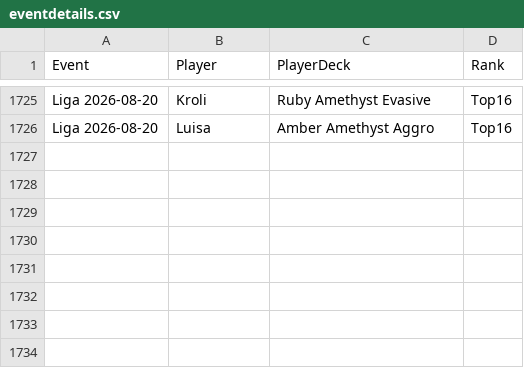
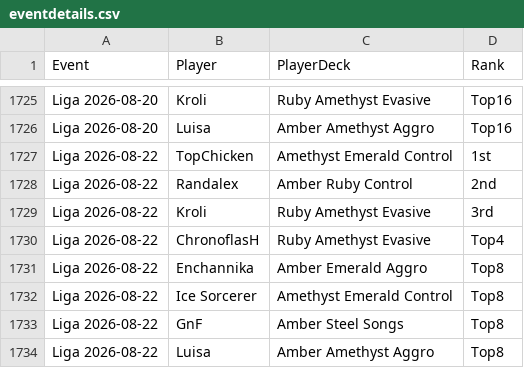
Before and after one commit to shinobi64/lorcana, a CSV file: results/eventdetails.csv, drawn as a sheet; only a part is shown, gaps mark what is left out.

```diff
--- a/results/eventdetails.csv
+++ b/results/eventdetails.csv
@@ -1726 +1726,9 @@ Liga 2026-08-20,Kroli,Ruby Amethyst Evasive,Top16
 Liga 2026-08-20,Luisa,Amber Amethyst Aggro,Top16
+Liga 2026-08-22,TopChicken,Amethyst Emerald Control,1st
+Liga 2026-08-22,Randalex,Amber Ruby Control,2nd
+Liga 2026-08-22,Kroli,Ruby Amethyst Evasive,3rd
+Liga 2026-08-22,ChronoflasH,Ruby Amethyst Evasive,Top4
+Liga 2026-08-22,Enchannika,Amber Emerald Aggro,Top8
+Liga 2026-08-22,Ice Sorcerer,Amethyst Emerald Control,Top8
+Liga 2026-08-22,GnF,Amber Steel Songs,Top8
+Liga 2026-08-22,Luisa,Amber Amethyst Aggro,Top8
```
Also changed, not shown: results/events.csv, results/matches.csv, 1 other file.
